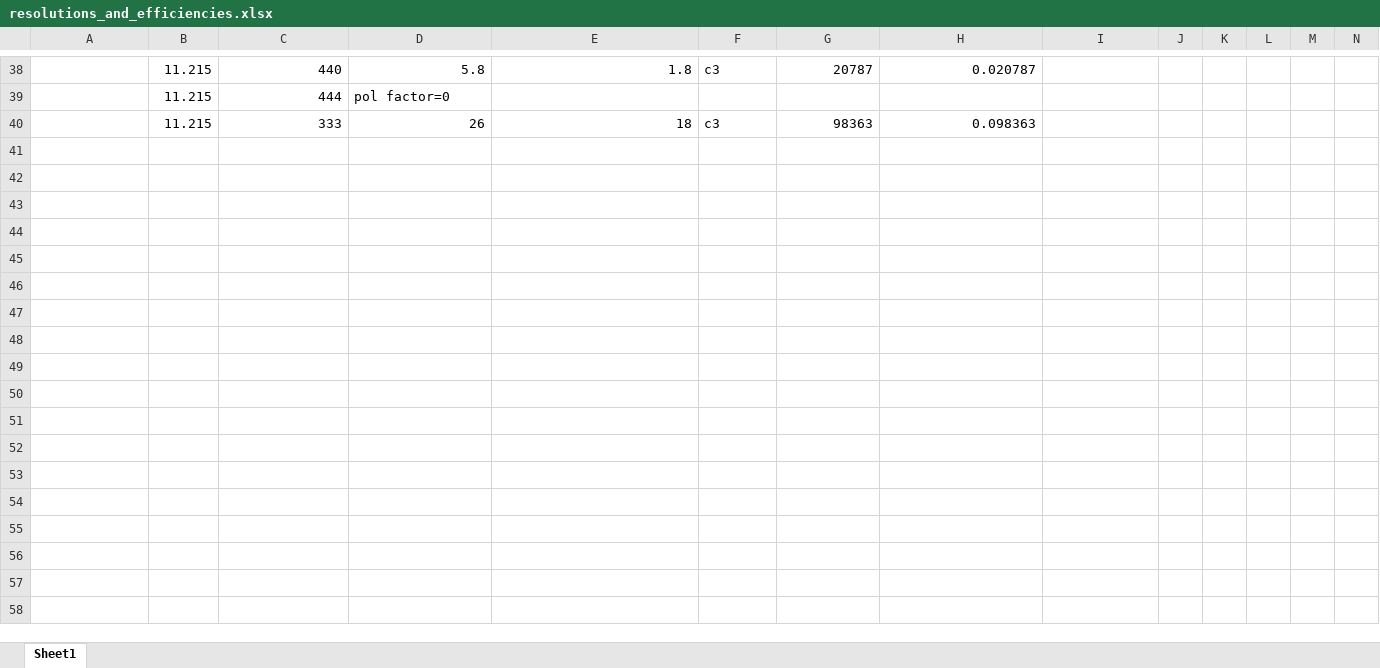
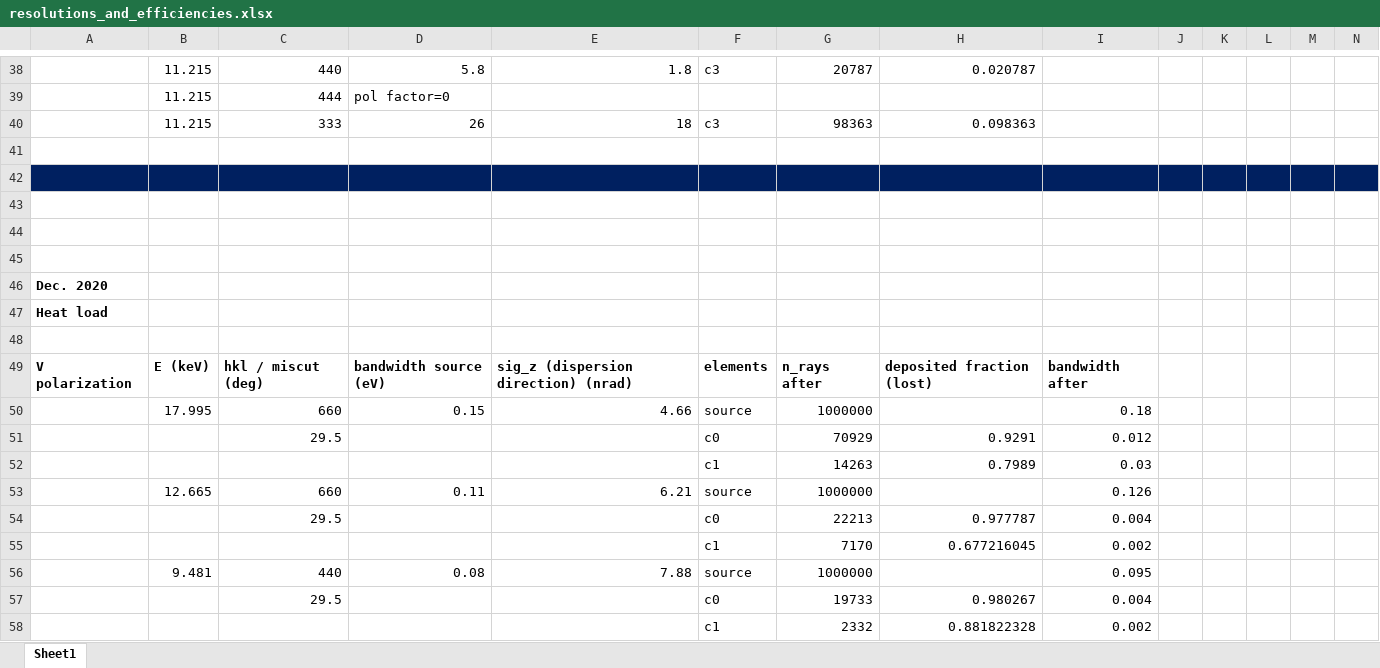
Before and after one commit to vespos/IXS_simulations, an Excel workbook: tunable_monochromator/resolutions_and_efficiencies.xlsx, sheet Sheet1, drawn as a sheet; only a part is shown, gaps mark what is left out; values as stored, in another font and other column widths than the file's, no borders; rows hold the shown columns only; the diff names each change by its address in the sheet, - before the commit and + after, or states it on an @@ line.

```diff
--- a/tunable_monochromator/resolutions_and_efficiencies.xlsx (sheet Sheet1)
+++ b/tunable_monochromator/resolutions_and_efficiencies.xlsx (sheet Sheet1)
+row 41: (empty)
+row 42: (empty)
+row 43: (empty)
+row 44: (empty)
+row 45: (empty)
+row 46: Dec. 2020
+row 47: Heat load
+row 48: (empty)
+row 49: V polarization | E (keV) | hkl / miscut (deg) | bandwidth source (eV) | sig_z (dispersion direction) (nrad) | elements | n_rays after | deposited fraction (lost) | bandwidth after
+row 50:  | 17.995 | 660 | 0.15 | 4.66 | source | 1000000 |  | 0.18
+row 51:  |  | 29.5 |  |  | c0 | 70929 | 0.9291 | 0.012
+row 52:  |  |  |  |  | c1 | 14263 | 0.7989 | 0.03
+row 53:  | 12.665 | 660 | 0.11 | 6.21 | source | 1000000 |  | 0.126
+row 54:  |  | 29.5 |  |  | c0 | 22213 | 0.977787 | 0.004
+row 55:  |  |  |  |  | c1 | 7170 | 0.677216045 | 0.002
+row 56:  | 9.481 | 440 | 0.08 | 7.88 | source | 1000000 |  | 0.095
+row 57:  |  | 29.5 |  |  | c0 | 19733 | 0.980267 | 0.004
+row 58:  |  |  |  |  | c1 | 2332 | 0.881822328 | 0.002
```
Also changed, not shown: 7 other files.
